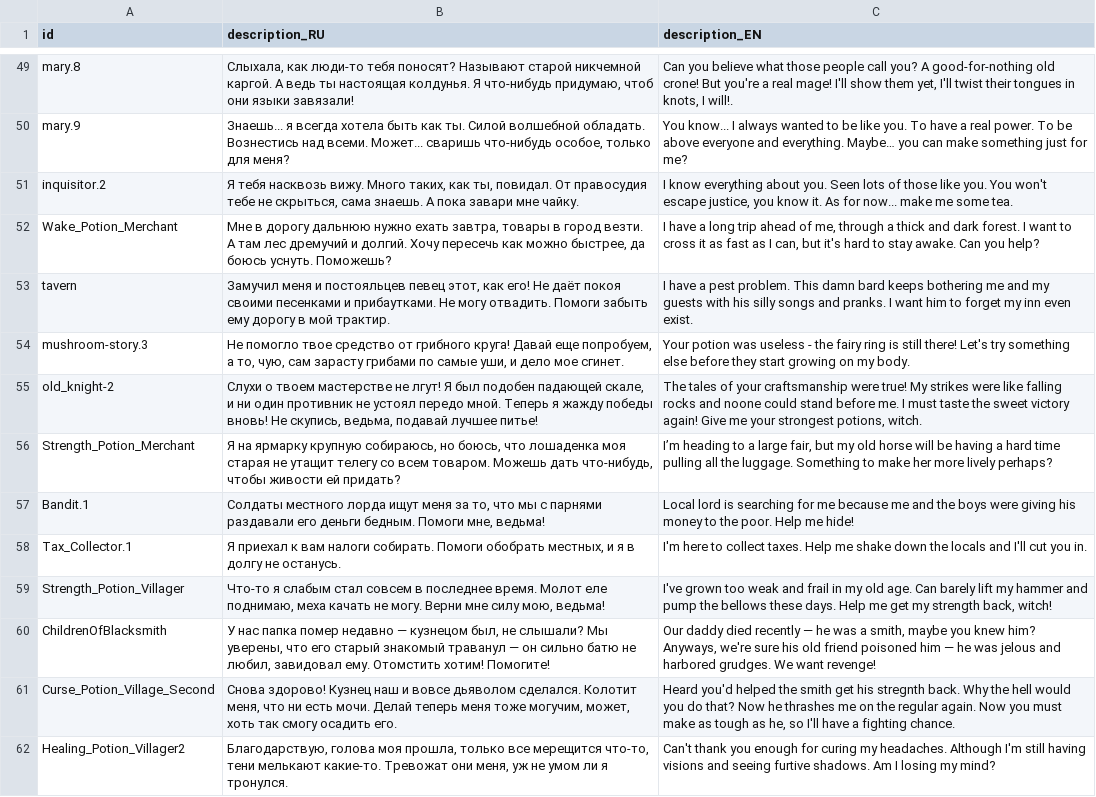
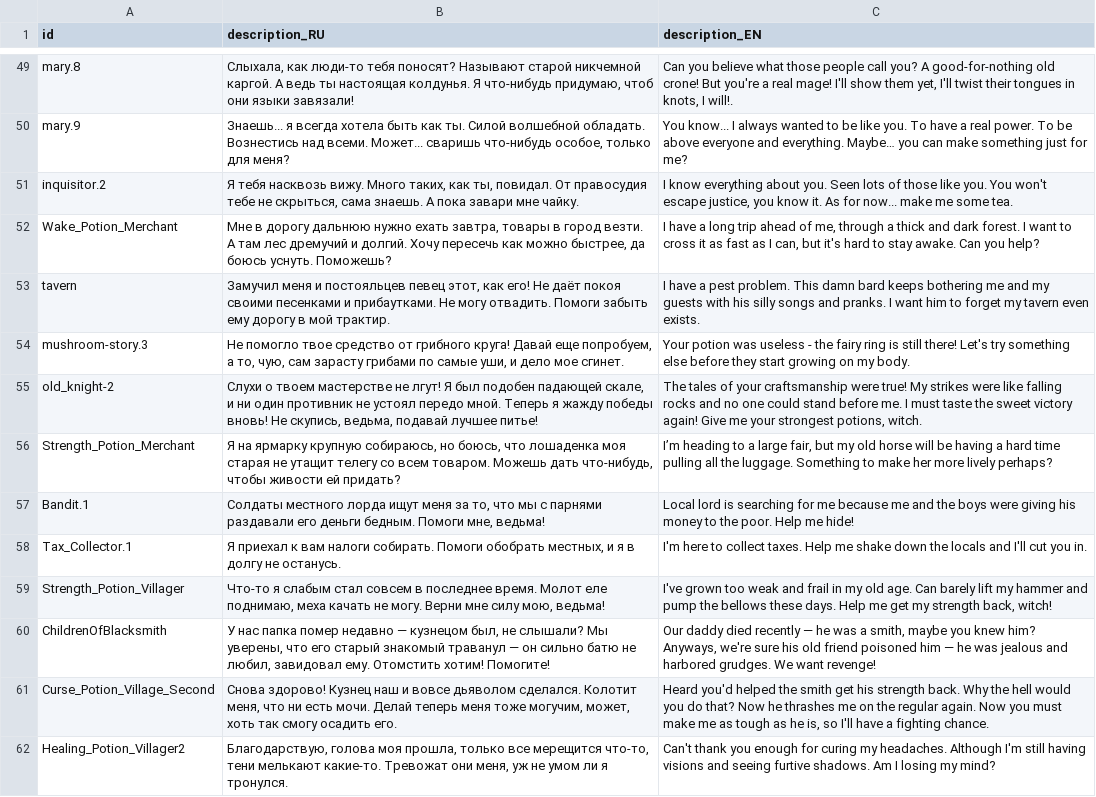
Before and after one commit to MoreenTissedy/LudumDare50, a CSV file: Cauldron/Assets/Localize/Cards.csv, drawn as a sheet; only a part is shown, gaps mark what is left out; the diff covers the shown part only.

```diff
--- a/Cauldron/Assets/Localize/Cards.csv
+++ b/Cauldron/Assets/Localize/Cards.csv
@@ -52,5 +52,5 @@ inquisitor.2;Я тебя насквозь вижу. Много таких, ка
 Wake_Potion_Merchant;Мне в дорогу дальнюю нужно ехать завтра, товары в город везти. А там лес дремучий и долгий. Хочу пересечь как можно быстрее, да боюсь уснуть. Поможешь?;I have a long trip ahead of me, through a thick and dark forest. I want to cross it as fast as I can, but it's hard to stay awake. Can you help?
-tavern;Замучил меня и постояльцев певец этот, как его! Не даёт покоя своими песенками и прибаутками. Не могу отвадить. Помоги забыть ему дорогу в мой трактир.;I have a pest problem. This damn bard keeps bothering me and my guests with his silly songs and pranks. I want him to forget my inn even exist.
+tavern;Замучил меня и постояльцев певец этот, как его! Не даёт покоя своими песенками и прибаутками. Не могу отвадить. Помоги забыть ему дорогу в мой трактир.;I have a pest problem. This damn bard keeps bothering me and my guests with his silly songs and pranks. I want him to forget my tavern even exists.
 mushroom-story.3;Не помогло твое средство от грибного круга! Давай еще попробуем, а то, чую, сам зарасту грибами по самые уши, и дело мое сгинет.;Your potion was useless - the fairy ring is still there! Let's try something else before they start growing on my body.
-old_knight-2;Слухи о твоем мастерстве не лгут! Я был подобен падающей скале, и ни один противник не устоял передо мной. Теперь я жажду победы вновь! Не скупись, ведьма, подавай лучшее питье!;The tales of your craftsmanship were true! My strikes were like falling rocks and noone could stand before me. I must taste the sweet victory again! Give me your strongest potions, witch.
+old_knight-2;Слухи о твоем мастерстве не лгут! Я был подобен падающей скале, и ни один противник не устоял передо мной. Теперь я жажду победы вновь! Не скупись, ведьма, подавай лучшее питье!;The tales of your craftsmanship were true! My strikes were like falling rocks and no one could stand before me. I must taste the sweet victory again! Give me your strongest potions, witch.
 Strength_Potion_Merchant;Я на ярмарку крупную собираюсь, но боюсь, что лошаденка моя старая не утащит телегу со всем товаром. Можешь дать что-нибудь, чтобы живости ей придать?;I’m heading to a large fair, but my old horse will be having a hard time pulling all the luggage. Something to make her more lively perhaps?
@@ -59,4 +59,4 @@ Tax_Collector.1;Я приехал к вам налоги собирать. По
 Strength_Potion_Villager;Что-то я слабым стал совсем в последнее время. Молот еле поднимаю, меха качать не могу. Верни мне силу мою, ведьма!;I've grown too weak and frail in my old age. Can barely lift my hammer and pump the bellows these days. Help me get my strength back, witch!
-ChildrenOfBlacksmith;У нас папка помер недавно — кузнецом был, не слышали? Мы уверены, что его старый знакомый траванул — он сильно батю не любил, завидовал ему. Отомстить хотим! Помогите!;Our daddy died recently — he was a smith, maybe you knew him? Anyways, we're sure his old friend poisoned him — he was jelous and harbored grudges. We want revenge!
-Curse_Potion_Village_Second;Снова здорово! Кузнец наш и вовсе дьяволом сделался. Колотит меня, что ни есть мочи. Делай теперь меня тоже могучим, может, хоть так смогу осадить его.;Heard you'd helped the smith get his stregnth back. Why the hell would you do that? Now he thrashes me on the regular again. Now you must make as tough as he, so I'll have a fighting chance.
+ChildrenOfBlacksmith;У нас папка помер недавно — кузнецом был, не слышали? Мы уверены, что его старый знакомый траванул — он сильно батю не любил, завидовал ему. Отомстить хотим! Помогите!;Our daddy died recently — he was a smith, maybe you knew him? Anyways, we're sure his old friend poisoned him — he was jealous and harbored grudges. We want revenge!
+Curse_Potion_Village_Second;Снова здорово! Кузнец наш и вовсе дьяволом сделался. Колотит меня, что ни есть мочи. Делай теперь меня тоже могучим, может, хоть так смогу осадить его.;Heard you'd helped the smith get his strength back. Why the hell would you do that? Now he thrashes me on the regular again. Now you must make me as tough as he is, so I'll have a fighting chance.
 Healing_Potion_Villager2;Благодарствую, голова моя прошла, только все мерещится что-то, тени мелькают какие-то. Тревожат они меня, уж не умом ли я тронулся.;Can't thank you enough for curing my headaches. Although I'm still having visions and seeing furtive shadows. Am I losing my mind?
```
Also changed, not shown: 25 edited cells elsewhere in this file.
